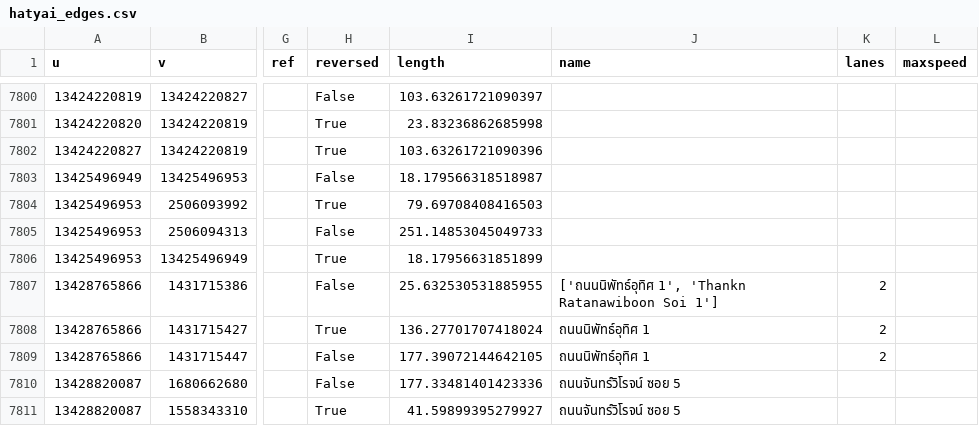
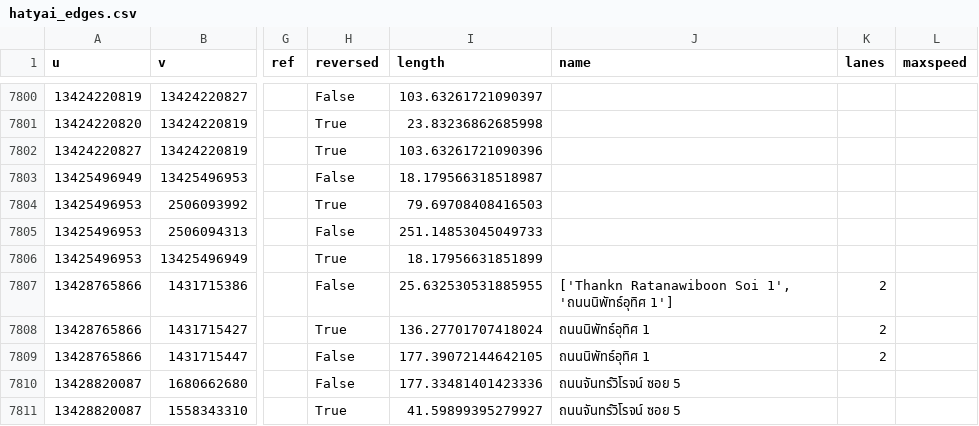
Before and after one commit to CosmosDever/Thesis-EvSim-Flooding-TH, a CSV file: data/raw/road/hatyai_edges.csv, drawn as a sheet; only a part is shown, gaps mark what is left out; the diff covers the shown part only; the diff names each change by its address in the sheet, - before the commit and + after, or states it on an @@ line.

```diff
--- a/data/raw/road/hatyai_edges.csv
+++ b/data/raw/road/hatyai_edges.csv
-J7807 (name): ['ถนนนิพัทธ์อุทิศ 1', 'Thankn Ratanawiboon Soi 1']
+J7807 (name): ['Thankn Ratanawiboon Soi 1', 'ถนนนิพัทธ์อุทิศ 1']
```
Also changed, not shown: 11 edited cells elsewhere in this file, 1 other file.
